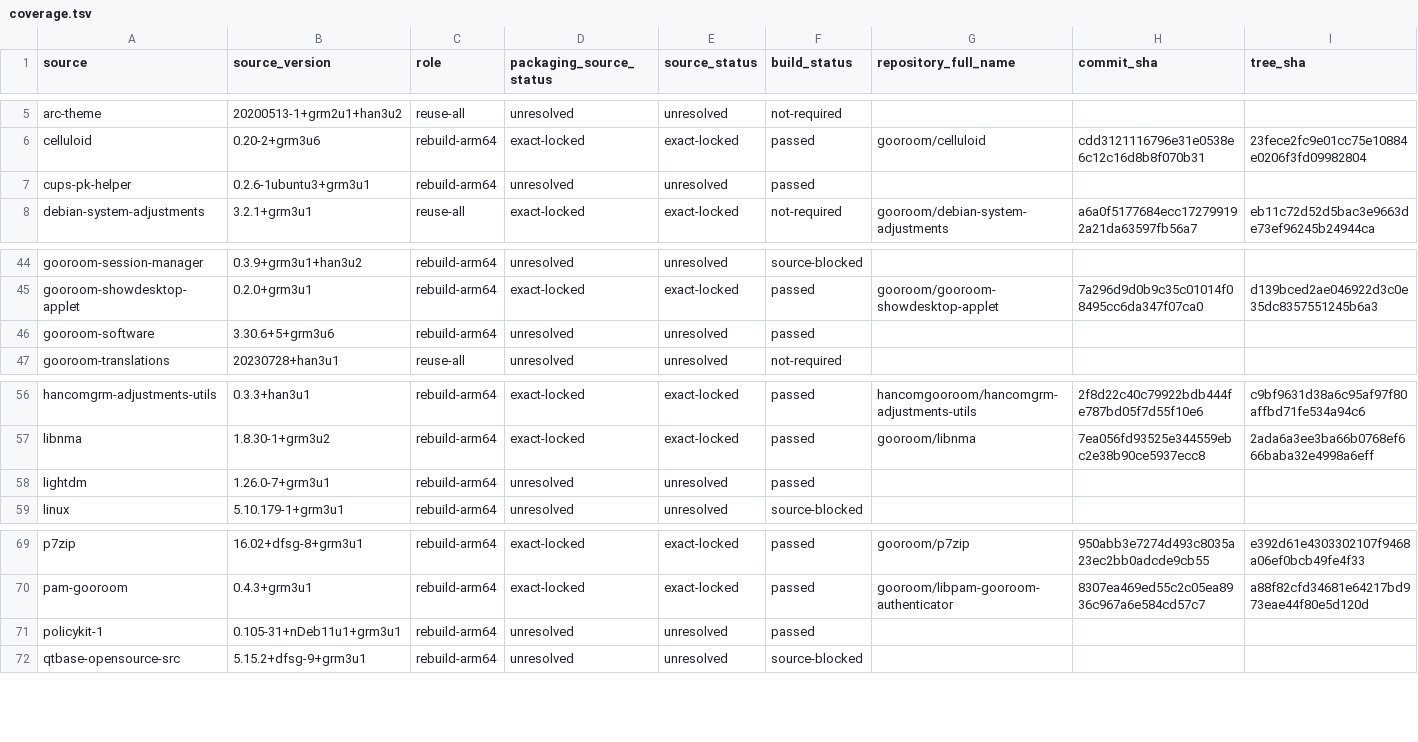
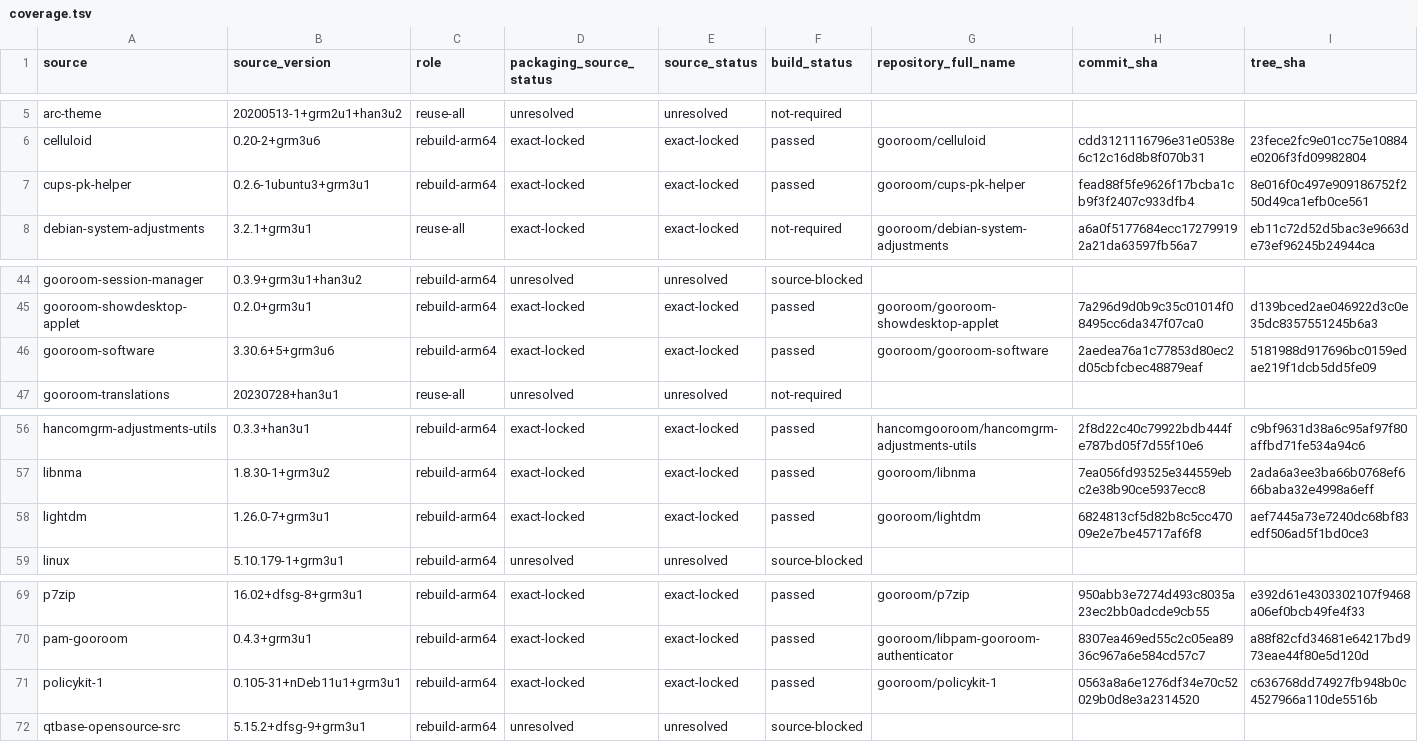
Before and after one commit to bicheondev/hancom-gooroom-archive, a TSV file: arm64/status/coverage.tsv, drawn as a sheet; only a part is shown, gaps mark what is left out; the diff names each change by its address in the sheet, - before the commit and + after, or states it on an @@ line.

```diff
--- a/arm64/status/coverage.tsv
+++ b/arm64/status/coverage.tsv
-D7 (packaging_source_status): unresolved
+D7 (packaging_source_status): exact-locked
-E7 (source_status): unresolved
+E7 (source_status): exact-locked
-G7 (repository_full_name): (empty)
+G7 (repository_full_name): gooroom/cups-pk-helper
-H7 (commit_sha): (empty)
+H7 (commit_sha): fead88f5fe9626f17bcba1cb9f3f2407c933dfb4
-I7 (tree_sha): (empty)
+I7 (tree_sha): 8e016f0c497e909186752f250d49ca1efb0ce561
-D46 (packaging_source_status): unresolved
+D46 (packaging_source_status): exact-locked
-E46 (source_status): unresolved
+E46 (source_status): exact-locked
-G46 (repository_full_name): (empty)
+G46 (repository_full_name): gooroom/gooroom-software
-H46 (commit_sha): (empty)
+H46 (commit_sha): 2aedea76a1c77853d80ec2d05cbfcbec48879eaf
-I46 (tree_sha): (empty)
+I46 (tree_sha): 5181988d917696bc0159edae219f1dcb5dd5fe09
-D58 (packaging_source_status): unresolved
+D58 (packaging_source_status): exact-locked
-E58 (source_status): unresolved
+E58 (source_status): exact-locked
-G58 (repository_full_name): (empty)
+G58 (repository_full_name): gooroom/lightdm
-H58 (commit_sha): (empty)
+H58 (commit_sha): 6824813cf5d82b8c5cc47009e2e7be45717af6f8
-I58 (tree_sha): (empty)
+I58 (tree_sha): aef7445a73e7240dc68bf83edf506ad5f1bd0ce3
-D71 (packaging_source_status): unresolved
+D71 (packaging_source_status): exact-locked
-E71 (source_status): unresolved
+E71 (source_status): exact-locked
-G71 (repository_full_name): (empty)
+G71 (repository_full_name): gooroom/policykit-1
-H71 (commit_sha): (empty)
+H71 (commit_sha): 0563a8a6e1276df34e70c52029b0d8e3a2314520
-I71 (tree_sha): (empty)
+I71 (tree_sha): c636768dd74927fb948b0c4527966a110de5516b
```
Also changed, not shown: 4 other files.
